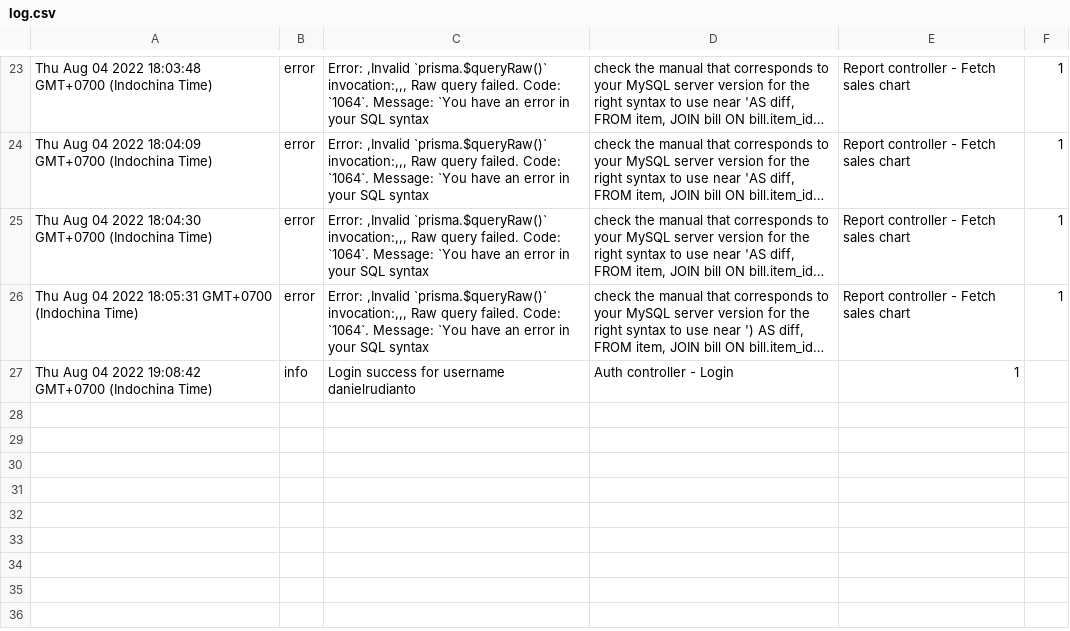
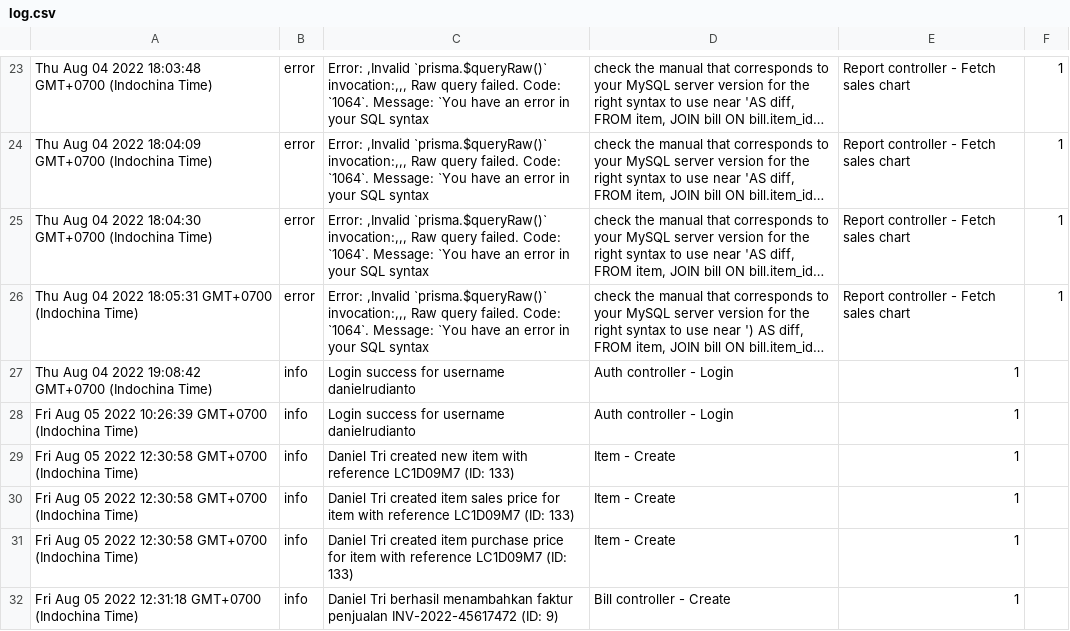
Before and after one commit to danielrudianto/profilIndahNode, a CSV file: src/log.csv, drawn as a sheet; only a part is shown, gaps mark what is left out; long unchanged cells end in …; the diff names each change by its address in the sheet, - before the commit and + after, or states it on an @@ line.

```diff
--- a/src/log.csv
+++ b/src/log.csv
+row 28: Fri Aug 05 2022 10:26:39 GMT+0700 (Indochina Time) | info | Login success for username danielrudianto | Auth controller - Login | 1
+row 29: Fri Aug 05 2022 12:30:58 GMT+0700 (Indochina Time) | info | Daniel Tri created new item with reference LC1D09M7 (ID: 133) | Item - Create | 1
+row 30: Fri Aug 05 2022 12:30:58 GMT+0700 (Indochina Time) | info | Daniel Tri created item sales price for item with reference LC1D09M7 (ID: 133) | Item - Create | 1
+row 31: Fri Aug 05 2022 12:30:58 GMT+0700 (Indochina Time) | info | Daniel Tri created item purchase price for item with reference LC1D09M7 (ID: 133) | Item - Create | 1
+row 32: Fri Aug 05 2022 12:31:18 GMT+0700 (Indochina Time) | info | Daniel Tri berhasil menambahkan faktur penjualan INV-2022-45617472 (ID: 9) | Bill controller - Create | 1
```
Also changed, not shown: 3 other files.
